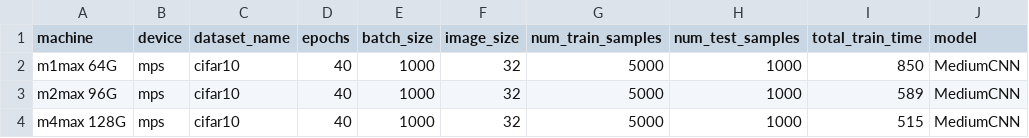
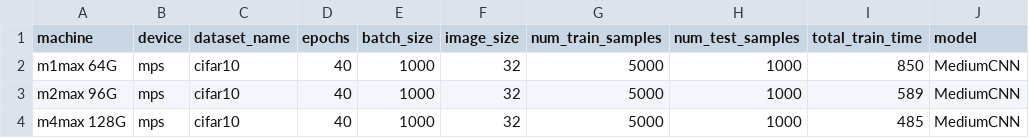
Before and after one commit to woolfel/mac-torch-bench, a CSV file: results/medium_conv_cifar10.csv, drawn as a sheet.

Commit message:
updating m4max results

```diff
--- a/results/medium_conv_cifar10.csv
+++ b/results/medium_conv_cifar10.csv
@@ -3,2 +3,2 @@ m1max 64G,mps,cifar10,40,1000,32,5000,1000,850,MediumCNN
 m2max 96G,mps,cifar10,40,1000,32,5000,1000,589,MediumCNN
-m4max 128G,mps,cifar10,40,1000,32,5000,1000,515,MediumCNN
+m4max 128G,mps,cifar10,40,1000,32,5000,1000,485,MediumCNN
```
Also changed, not shown: 1 other file.
